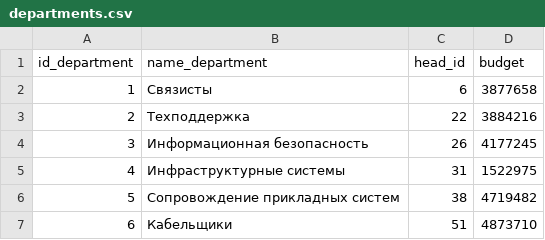
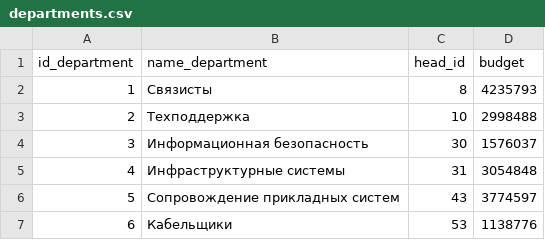
Before and after one commit to Putinka1993/notes, a CSV file: temp2_project/departments.csv, drawn as a sheet.

```diff
--- a/temp2_project/departments.csv
+++ b/temp2_project/departments.csv
@@ -1,7 +1,7 @@
 id_department,name_department,head_id,budget
-1,Связисты,6,3877658
-2,Техподдержка,22,3884216
-3,Информационная безопасность,26,4177245
-4,Инфраструктурные системы,31,1522975
-5,Сопровождение прикладных систем,38,4719482
-6,Кабельщики,51,4873710
+1,Связисты,8,4235793
+2,Техподдержка,10,2998488
+3,Информационная безопасность,30,1576037
+4,Инфраструктурные системы,31,3054848
+5,Сопровождение прикладных систем,43,3774597
+6,Кабельщики,53,1138776
```
Also changed, not shown: temp2_project/employees.csv, temp2_project/events.csv, 4 other files.
